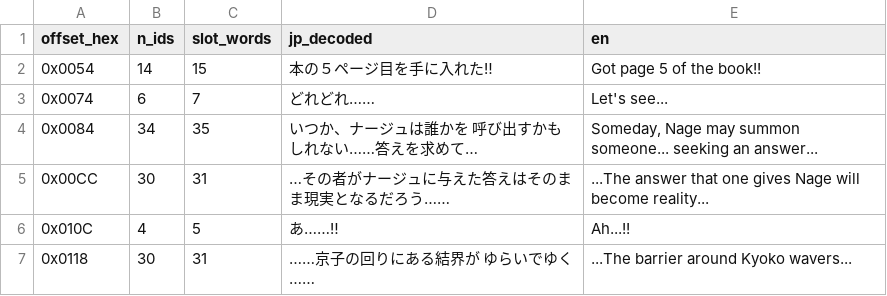
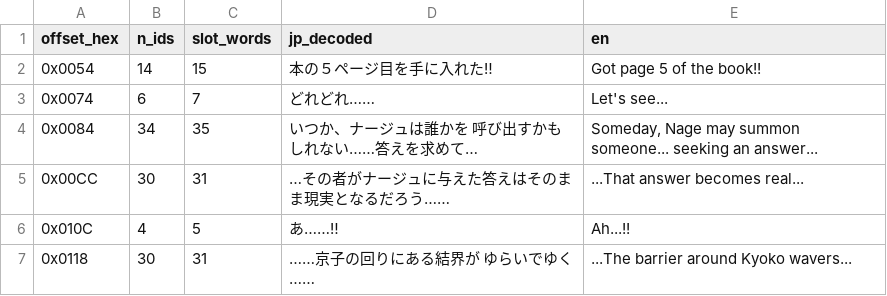
Before and after one commit to second-save/nage-libre, a CSV file: docs/scenes/scene_037C.csv, drawn as a sheet.

```diff
--- a/docs/scenes/scene_037C.csv
+++ b/docs/scenes/scene_037C.csv
@@ -4,3 +4,3 @@ offset_hex,n_ids,slot_words,jp_decoded,en
 0x0084,34,35,いつか、ナージュは誰かを   呼び出すかもしれない……答えを求めて…,"Someday, Nage may summon someone... seeking an answer..."
-0x00CC,30,31,…その者がナージュに与えた答えはそのまま現実となるだろう……,...The answer that one gives Nage will become reality...
+0x00CC,30,31,…その者がナージュに与えた答えはそのまま現実となるだろう……,...That answer becomes real...
 0x010C,4,5,あ……‼,Ah...!!
```
Also changed, not shown: docs/scenes/scene_0331.csv, docs/scenes/scene_0391.csv, 22 other files.
